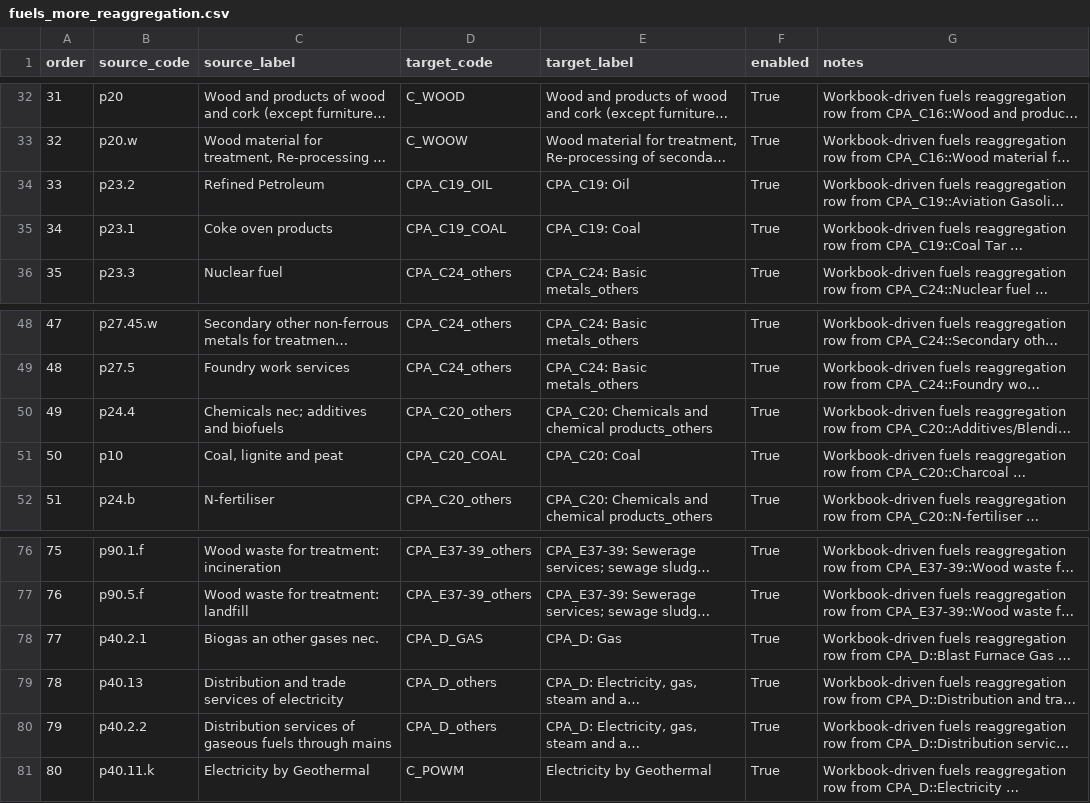
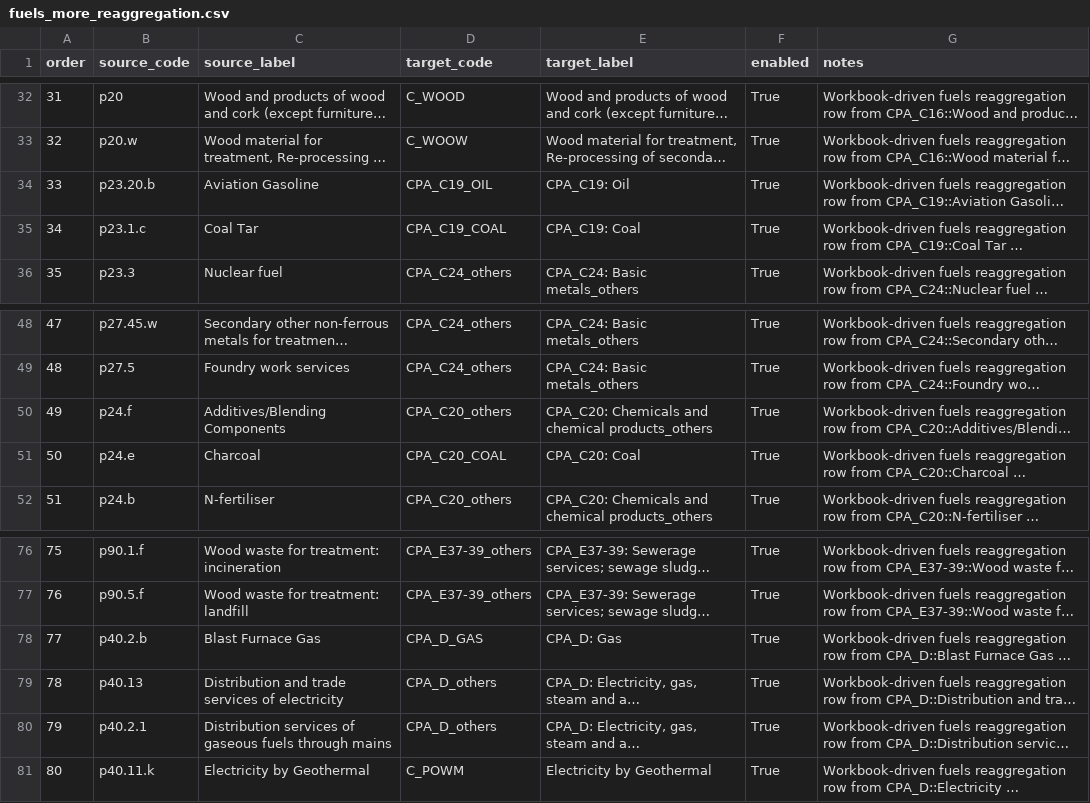
Before and after one commit to EcolEconModels/MRIO, a CSV file: scripts/mappings/fuels_more_reaggregation.csv, drawn as a sheet; only a part is shown, gaps mark what is left out; long unchanged cells end in …; the diff names each change by its address in the sheet, - before the commit and + after, or states it on an @@ line.

Commit message:
Fix fuels reaggregation source codes
Realign the fuels and fuels_more reaggregation manifests with the current EXIO product dictionary, replacing stale aggregate source codes with the current codes and matching labels used by pymrio metadata.

Also tighten canonical chain validation so reaggregation source rows are checked against the EXIO source dictionary rather than the split dictionary, which closes the gap that let these stale codes pass. Add a regression test that exercises the source-dictionary validation path.

```diff
--- a/scripts/mappings/fuels_more_reaggregation.csv
+++ b/scripts/mappings/fuels_more_reaggregation.csv
-B34 (source_code): p23.2
+B34 (source_code): p23.20.b
-C34 (source_label): Refined Petroleum
+C34 (source_label): Aviation Gasoline
-B35 (source_code): p23.1
+B35 (source_code): p23.1.c
-C35 (source_label): Coke oven products
+C35 (source_label): Coal Tar
-B50 (source_code): p24.4
+B50 (source_code): p24.f
-C50 (source_label): Chemicals nec; additives and biofuels
+C50 (source_label): Additives/Blending Components
-B51 (source_code): p10
+B51 (source_code): p24.e
-C51 (source_label): Coal, lignite and peat
+C51 (source_label): Charcoal
-B78 (source_code): p40.2.1
+B78 (source_code): p40.2.b
-C78 (source_label): Biogas an other gases nec.
+C78 (source_label): Blast Furnace Gas
-B80 (source_code): p40.2.2
+B80 (source_code): p40.2.1
```
Also changed, not shown: scripts/mappings/fuels_reaggregation.csv, 2 other files.
